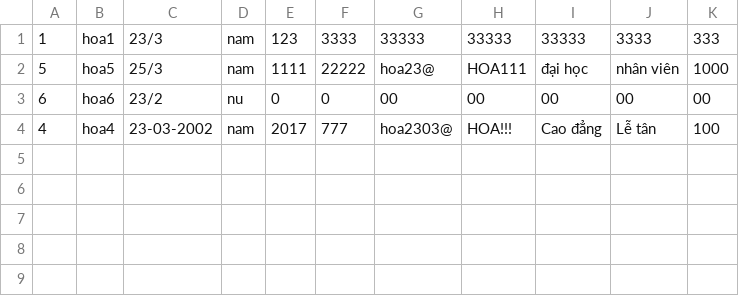
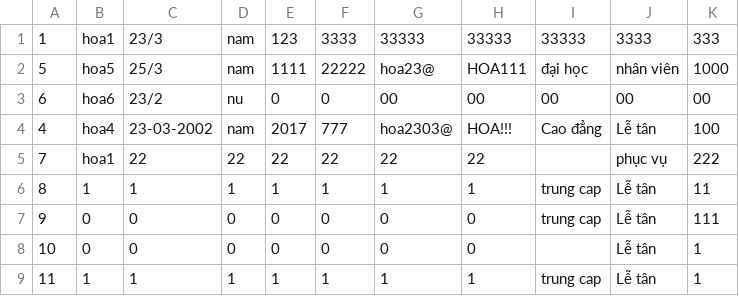
Before and after one commit to nhuhoa0777471583/C0222G2--nguyennhuhoa, a CSV file: module_2/src/bai_tap_case_study/common/data/nhan_vien.csv, drawn as a sheet; the diff names each change by its address in the sheet, - before the commit and + after, or states it on an @@ line.

```diff
--- a/module_2/src/bai_tap_case_study/common/data/nhan_vien.csv
+++ b/module_2/src/bai_tap_case_study/common/data/nhan_vien.csv
+row 5: 7 | hoa1 | 22 | 22 | 22 | 22 | 22 | 22 |  | phục vụ | 222
+row 6: 8 | 1 | 1 | 1 | 1 | 1 | 1 | 1 | trung cap | Lễ tân | 11
+row 7: 9 | 0 | 0 | 0 | 0 | 0 | 0 | 0 | trung cap | Lễ tân | 111
+row 8: 10 | 0 | 0 | 0 | 0 | 0 | 0 | 0 |  | Lễ tân | 1
+row 9: 11 | 1 | 1 | 1 | 1 | 1 | 1 | 1 | trung cap | Lễ tân | 1
```
Also changed, not shown: module_2/src/case_study2/common/data/customer.csv, module_2/src/case_study2/common/data/employee.csv, 20 other files.
